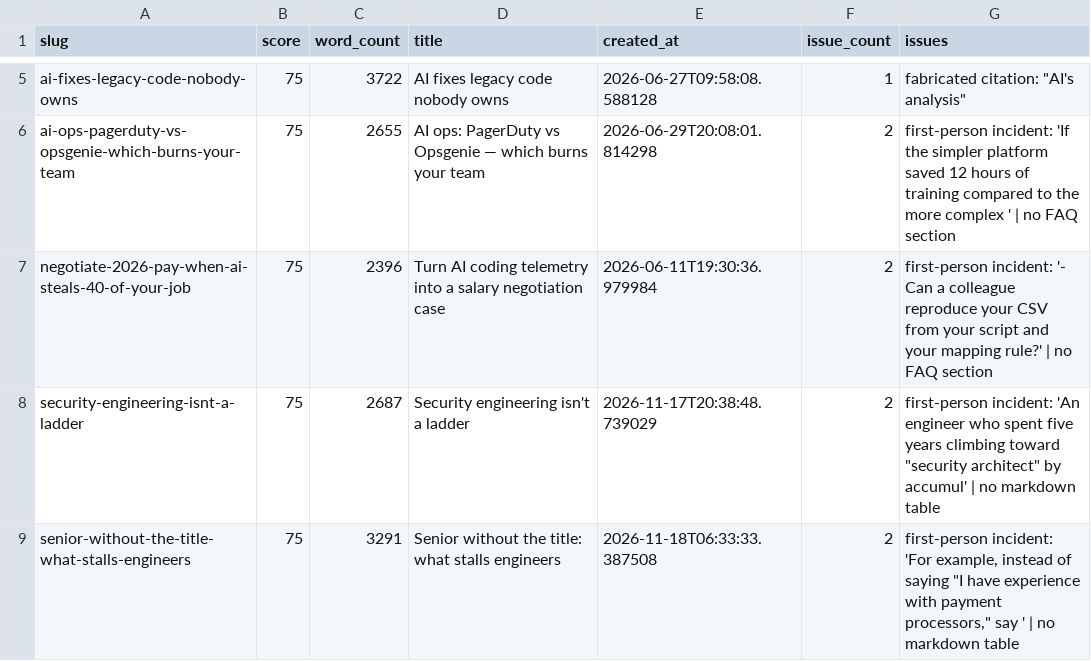
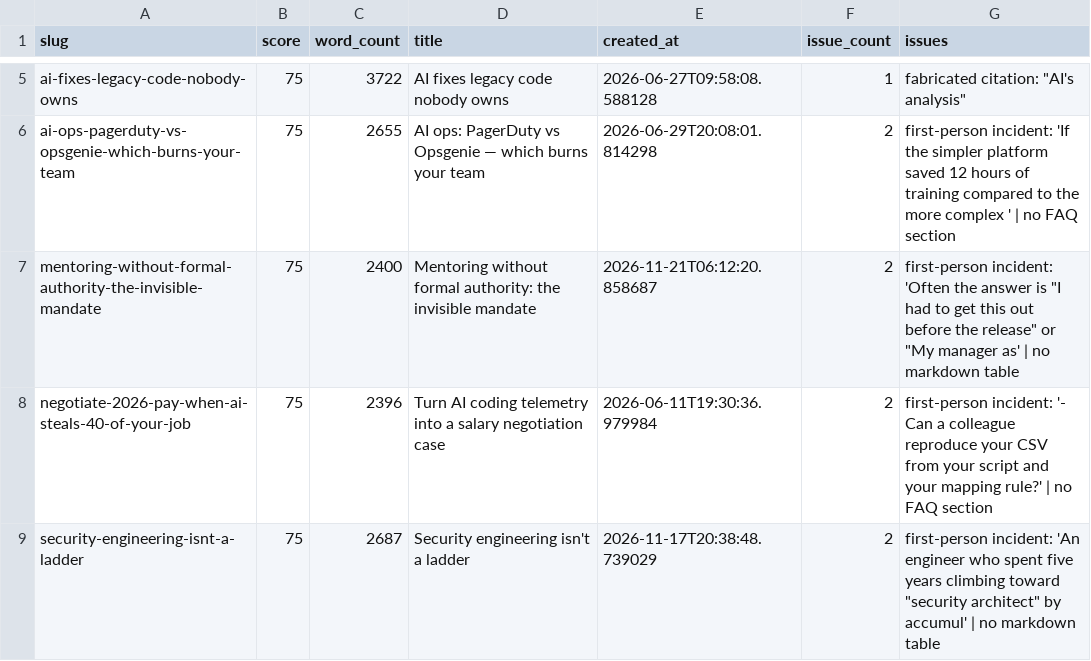
Before and after one commit to kubaik/kubaik.github.io, a CSV file: quality_report_full.csv, drawn as a sheet; only a part is shown, gaps mark what is left out; the shorter side is filled out with more unchanged rows; the diff names each change by its address in the sheet, - before the commit and + after, or states it on an @@ line.

```diff
--- a/quality_report_full.csv
+++ b/quality_report_full.csv
+row 7: mentoring-without-formal-authority-the-invisible-mandate | 75 | 2400 | Mentoring without formal authority: the invisible mandate | 2026-11-21T06:12:20.858687 | 2 | first-person incident: 'Often the answer is "I had to get this out before the release" or "My manager as' | no markdown table
```
Also changed, not shown: 53 other files.
